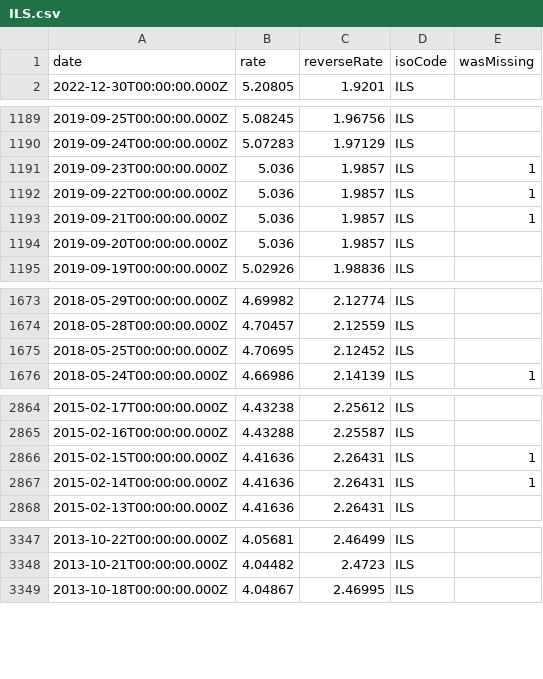
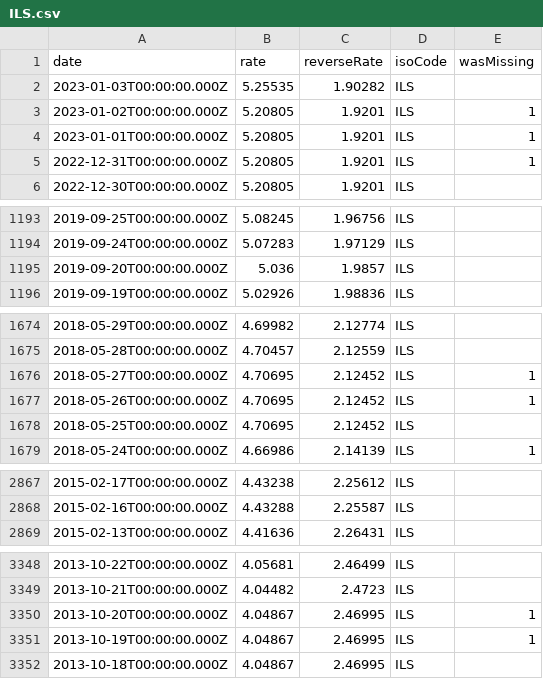
Before and after one commit to GeorgeSG/bnb-currency-exchange-rates, a CSV file: data/ILS.csv, drawn as a sheet; only a part is shown, gaps mark what is left out; removed rows and columns are numbered as before the commit, all else as after; the diff names each change by its address in the sheet, - before the commit and + after, or states it on an @@ line.

```diff
--- a/data/ILS.csv
+++ b/data/ILS.csv
+row 2: 2023-01-03T00:00:00.000Z | 5.25535 | 1.90282 | ILS
+row 3: 2023-01-02T00:00:00.000Z | 5.20805 | 1.9201 | ILS | 1
+row 4: 2023-01-01T00:00:00.000Z | 5.20805 | 1.9201 | ILS | 1
+row 5: 2022-12-31T00:00:00.000Z | 5.20805 | 1.9201 | ILS | 1
-row 1191: 2019-09-23T00:00:00.000Z | 5.036 | 1.9857 | ILS | 1
-row 1192: 2019-09-22T00:00:00.000Z | 5.036 | 1.9857 | ILS | 1
-row 1193: 2019-09-21T00:00:00.000Z | 5.036 | 1.9857 | ILS | 1
+row 1676: 2018-05-27T00:00:00.000Z | 4.70695 | 2.12452 | ILS | 1
+row 1677: 2018-05-26T00:00:00.000Z | 4.70695 | 2.12452 | ILS | 1
-row 2866: 2015-02-15T00:00:00.000Z | 4.41636 | 2.26431 | ILS | 1
-row 2867: 2015-02-14T00:00:00.000Z | 4.41636 | 2.26431 | ILS | 1
+row 3350: 2013-10-20T00:00:00.000Z | 4.04867 | 2.46995 | ILS | 1
+row 3351: 2013-10-19T00:00:00.000Z | 4.04867 | 2.46995 | ILS | 1
```
Also changed, not shown: data/HRK.csv, data/HUF.csv, 39 other files.
